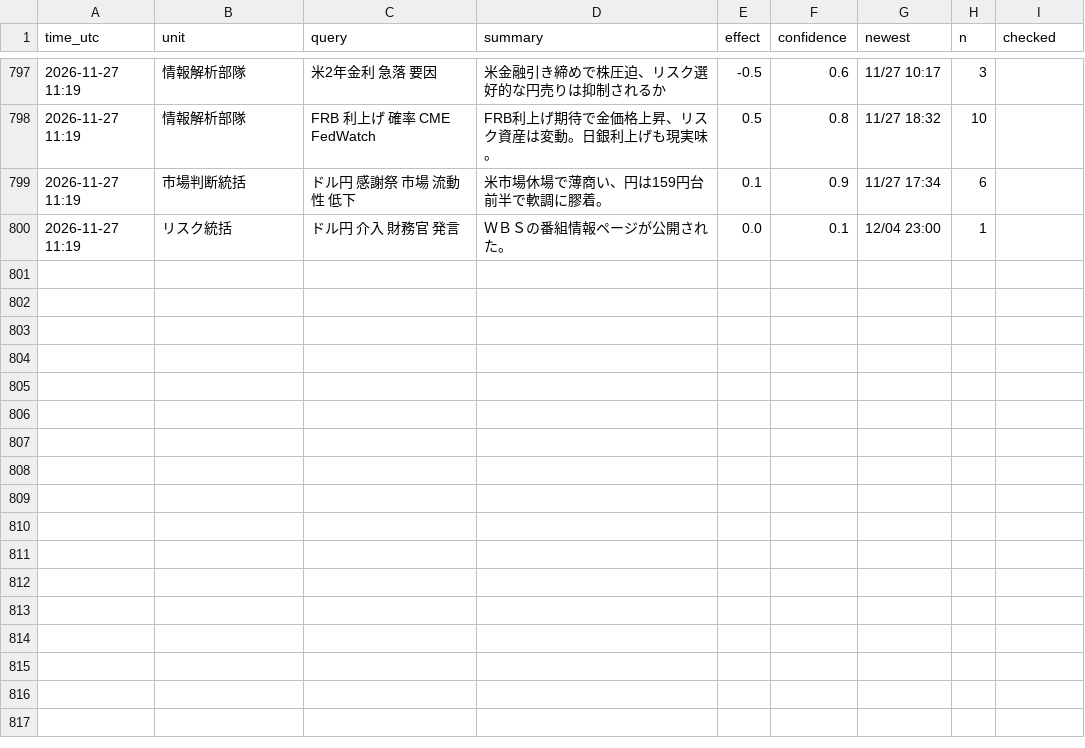
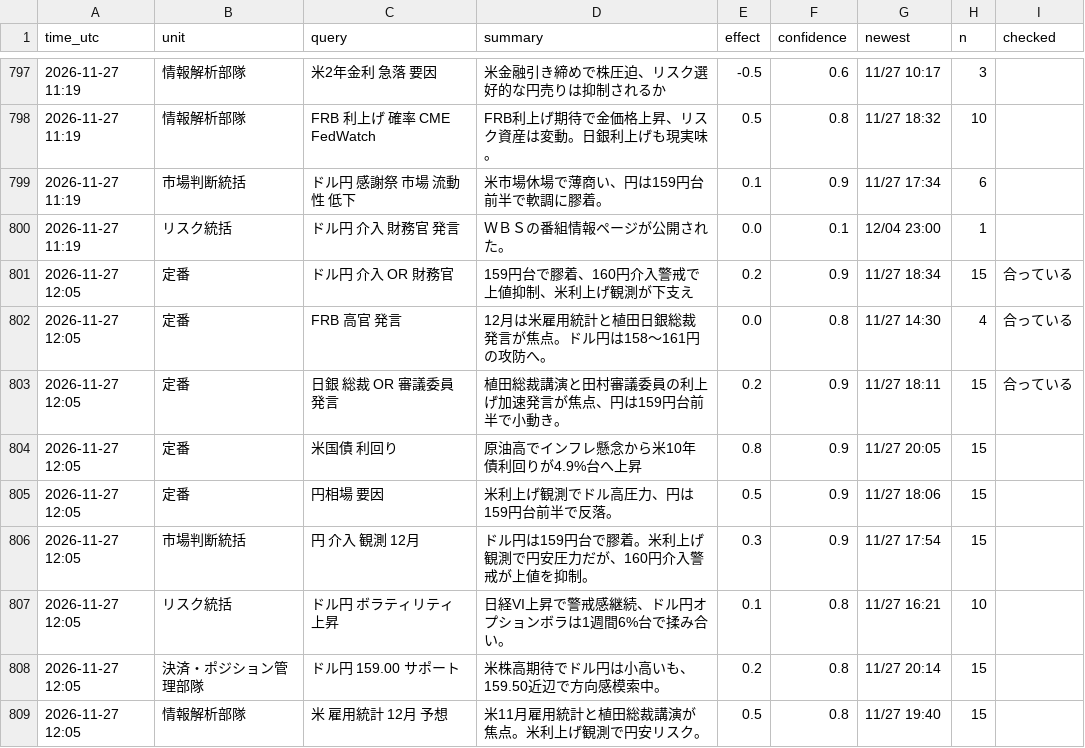
Before and after one commit to ke104-debug/fx-, a CSV file: journal/research.csv, drawn as a sheet; only a part is shown, gaps mark what is left out; the diff names each change by its address in the sheet, - before the commit and + after, or states it on an @@ line.

```diff
--- a/journal/research.csv
+++ b/journal/research.csv
+row 801: 2026-11-27 12:05 | 定番 | ドル円 介入 OR 財務官 | 159円台で膠着、160円介入警戒で上値抑制、米利上げ観測が下支え | 0.2 | 0.9 | 11/27 18:34 | 15 | 合っている
+row 802: 2026-11-27 12:05 | 定番 | FRB 高官 発言 | 12月は米雇用統計と植田日銀総裁発言が焦点。ドル円は158〜161円の攻防へ。 | 0.0 | 0.8 | 11/27 14:30 | 4 | 合っている
+row 803: 2026-11-27 12:05 | 定番 | 日銀 総裁 OR 審議委員 発言 | 植田総裁講演と田村審議委員の利上げ加速発言が焦点、円は159円台前半で小動き。 | 0.2 | 0.9 | 11/27 18:11 | 15 | 合っている
+row 804: 2026-11-27 12:05 | 定番 | 米国債 利回り | 原油高でインフレ懸念から米10年債利回りが4.9%台へ上昇 | 0.8 | 0.9 | 11/27 20:05 | 15
+row 805: 2026-11-27 12:05 | 定番 | 円相場 要因 | 米利上げ観測でドル高圧力、円は159円台前半で反落。 | 0.5 | 0.9 | 11/27 18:06 | 15
+row 806: 2026-11-27 12:05 | 市場判断統括 | 円 介入 観測 12月 | ドル円は159円台で膠着。米利上げ観測で円安圧力だが、160円介入警戒が上値を抑制。 | 0.3 | 0.9 | 11/27 17:54 | 15
+row 807: 2026-11-27 12:05 | リスク統括 | ドル円 ボラティリティ 上昇 | 日経VI上昇で警戒感継続、ドル円オプションボラは1週間6%台で揉み合い。 | 0.1 | 0.8 | 11/27 16:21 | 10
+row 808: 2026-11-27 12:05 | 決済・ポジション管理部隊 | ドル円 159.00 サポート | 米株高期待でドル円は小高いも、159.50近辺で方向感模索中。 | 0.2 | 0.8 | 11/27 20:14 | 15
+row 809: 2026-11-27 12:05 | 情報解析部隊 | 米 雇用統計 12月 予想 | 米11月雇用統計と植田総裁講演が焦点。米利上げ観測で円安リスク。 | 0.5 | 0.8 | 11/27 19:40 | 15
```
Also changed, not shown: journal/gemini_usage.csv, journal/inspector.csv, 2 other files.
